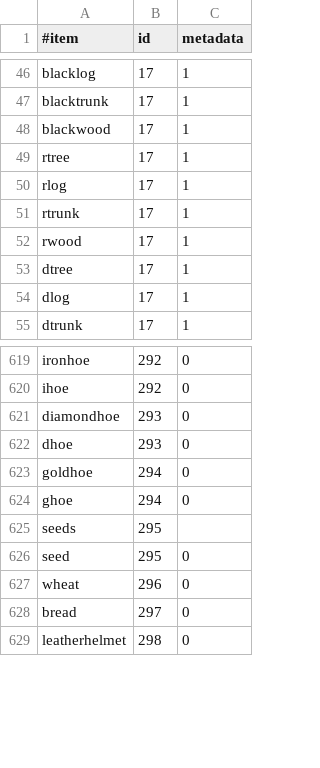
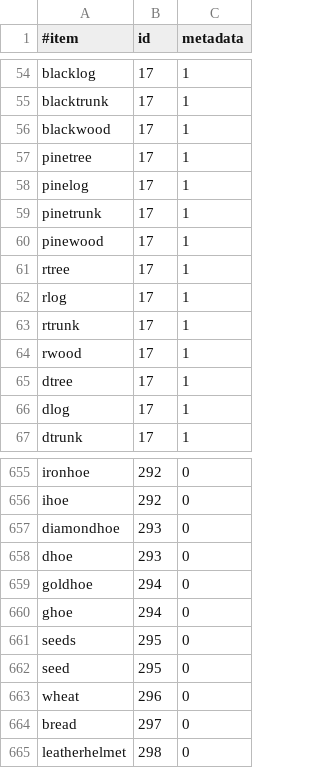
Before and after one commit to armandkd-xx/VirtualShop, a CSV file: src/main/resources/items.csv, drawn as a sheet; only a part is shown, gaps mark what is left out; the diff covers the shown part only.

```diff
--- a/src/main/resources/items.csv
+++ b/src/main/resources/items.csv
@@ -48,2 +56,6 @@ blacktrunk,17,1
 blackwood,17,1
+pinetree,17,1
+pinelog,17,1
+pinetrunk,17,1
+pinewood,17,1
 rtree,17,1
@@ -624,3 +660,3 @@ goldhoe,294,0
 ghoe,294,0
-seeds,295
+seeds,295,0
 seed,295,0
```
Also changed, not shown: 47 added rows elsewhere in this file.
